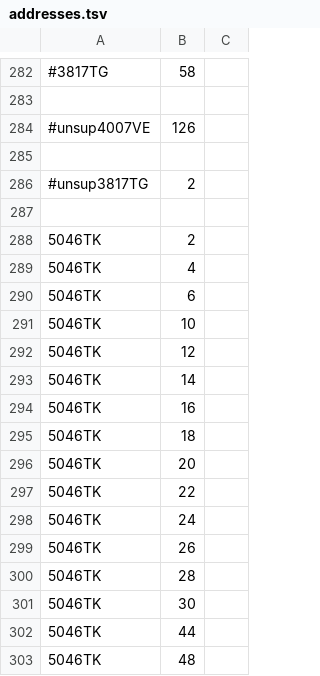
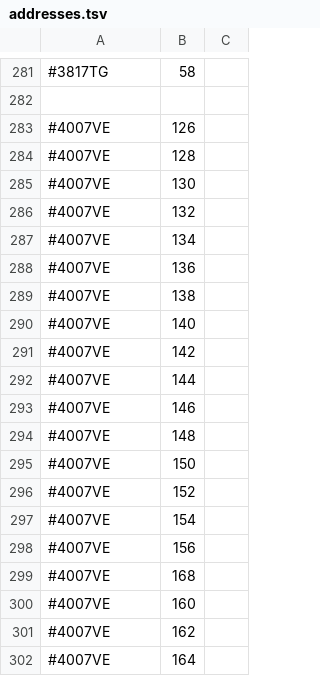
Before and after one commit to PanderMusubi/afvalophaaldata, a TSV file: addresses.tsv, drawn as a sheet; only a part is shown, gaps mark what is left out; the shorter side is filled out with more unchanged rows; the diff covers the shown part only.

```diff
--- a/addresses.tsv
+++ b/addresses.tsv
@@ -283,4 +282,21 @@
 
-#unsup4007VE	126
-
-#unsup3817TG	2
+#4007VE	126
+#4007VE	128
+#4007VE	130
+#4007VE	132
+#4007VE	134
+#4007VE	136
+#4007VE	138
+#4007VE	140
+#4007VE	142
+#4007VE	144
+#4007VE	146
+#4007VE	148
+#4007VE	150
+#4007VE	152
+#4007VE	154
+#4007VE	156
+#4007VE	168
+#4007VE	160
+#4007VE	162
+#4007VE	164
```
Also changed, not shown: 36 added rows and 5 removed rows elsewhere in this file, 18 other files.
